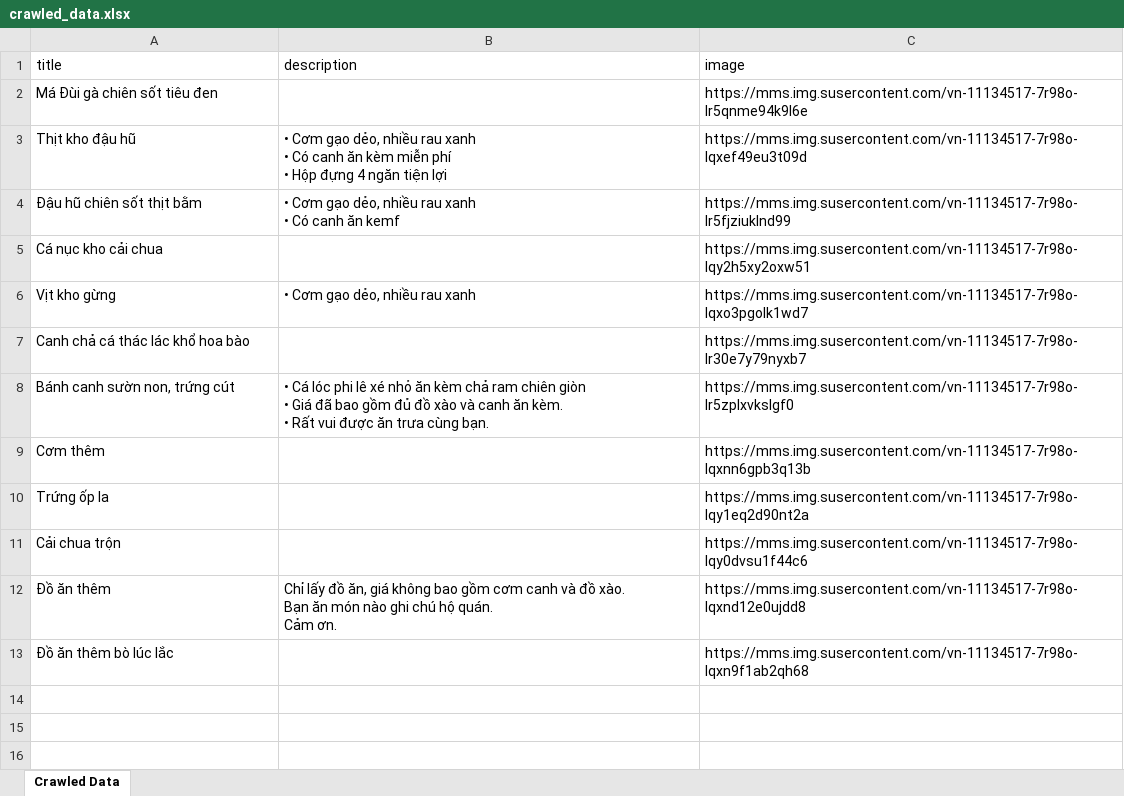
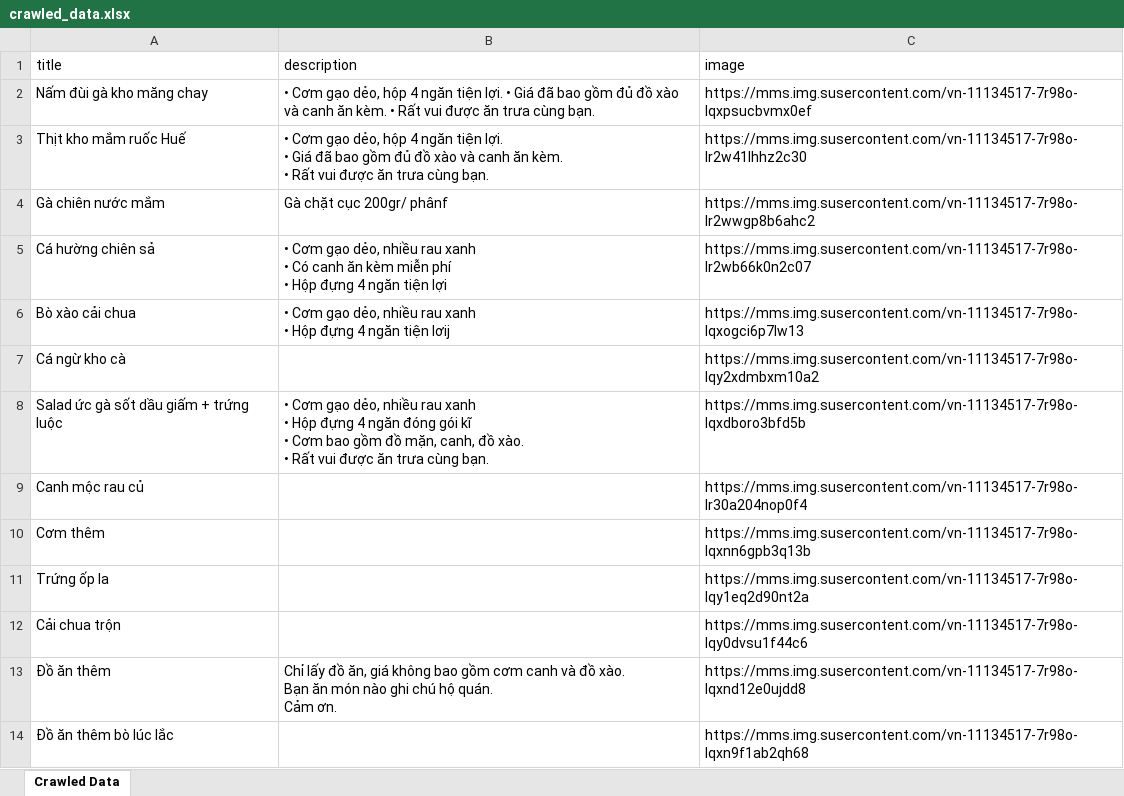
Before and after one commit to khuongtranexecutionlab/demo-prisma-postgress, an Excel workbook: server/data/crawled_data.xlsx, sheet Crawled Data, drawn as a sheet; values as stored, in another font and other column widths than the file's, no borders; removed rows and columns are numbered as before the commit, all else as after; ↵ is a line break in a cell; the diff names each change by its address in the sheet, - before the commit and + after, or states it on an @@ line.

```diff
--- a/server/data/crawled_data.xlsx (sheet Crawled Data)
+++ b/server/data/crawled_data.xlsx (sheet Crawled Data)
-row 2: Má Đùi gà chiên sốt tiêu đen |  | https://mms.img.susercontent.com/vn-11134517-7r98o-lr5qnme94k9l6e
+row 2: Nấm đùi gà kho măng chay | • Cơm gạo dẻo, hộp 4 ngăn tiện lợi. • Giá đã bao gồm đủ đồ xào và canh ăn kèm. • Rất vui được ăn trưa cùng bạn. | https://mms.img.susercontent.com/vn-11134517-7r98o-lqxpsucbvmx0ef
+row 3: Thịt kho mắm ruốc Huế | • Cơm gạo dẻo, hộp 4 ngăn tiện lợi. ↵ • Giá đã bao gồm đủ đồ xào và canh ăn kèm. ↵ • Rất vui được ăn trưa cùng bạn. | https://mms.img.susercontent.com/vn-11134517-7r98o-lr2w41lhhz2c30
+row 4: Gà chiên nước mắm | Gà chặt cục 200gr/ phânf | https://mms.img.susercontent.com/vn-11134517-7r98o-lr2wwgp8b6ahc2
-A5 (title): Thịt kho đậu hũ
+A5 (title): Cá hường chiên sả
-C5 (image): https://mms.img.susercontent.com/vn-11134517-7r98o-lqxef49eu3t09d
+C5 (image): https://mms.img.susercontent.com/vn-11134517-7r98o-lr2wb66k0n2c07
-row 4: Đậu hũ chiên sốt thịt bằm | • Cơm gạo dẻo, nhiều rau xanh ↵ • Có canh ăn kemf | https://mms.img.susercontent.com/vn-11134517-7r98o-lr5fjziuklnd99
-row 5: Cá nục kho cải chua |  | https://mms.img.susercontent.com/vn-11134517-7r98o-lqy2h5xy2oxw51
-row 6: Vịt kho gừng | • Cơm gạo dẻo, nhiều rau xanh | https://mms.img.susercontent.com/vn-11134517-7r98o-lqxo3pgolk1wd7
-row 7: Canh chả cá thác lác khổ hoa bào |  | https://mms.img.susercontent.com/vn-11134517-7r98o-lr30e7y79nyxb7
-row 8: Bánh canh sườn non, trứng cút | • Cá lóc phi lê xé nhỏ ăn kèm chả ram chiên giòn ↵ • Giá đã bao gồm đủ đồ xào và canh ăn kèm. ↵ • Rất vui được ăn trưa cùng bạn. | https://mms.img.susercontent.com/vn-11134517-7r98o-lr5zplxvkslgf0
+row 6: Bò xào cải chua | • Cơm gạo dẻo, nhiều rau xanh ↵ • Hộp đựng 4 ngăn tiện lơij | https://mms.img.susercontent.com/vn-11134517-7r98o-lqxogci6p7lw13
+row 7: Cá ngừ kho cà |  | https://mms.img.susercontent.com/vn-11134517-7r98o-lqy2xdmbxm10a2
+row 8: Salad ức gà sốt dầu giấm + trứng luộc | • Cơm gạo dẻo, nhiều rau xanh ↵ • Hộp đựng 4 ngăn đóng gói kĩ ↵ • Cơm bao gồm đồ mặn, canh, đồ xào. ↵ • Rất vui được ăn trưa cùng bạn. | https://mms.img.susercontent.com/vn-11134517-7r98o-lqxdboro3bfd5b
+row 9: Canh mộc rau củ |  | https://mms.img.susercontent.com/vn-11134517-7r98o-lr30a204nop0f4
```
Also changed, not shown: 34 other files.
